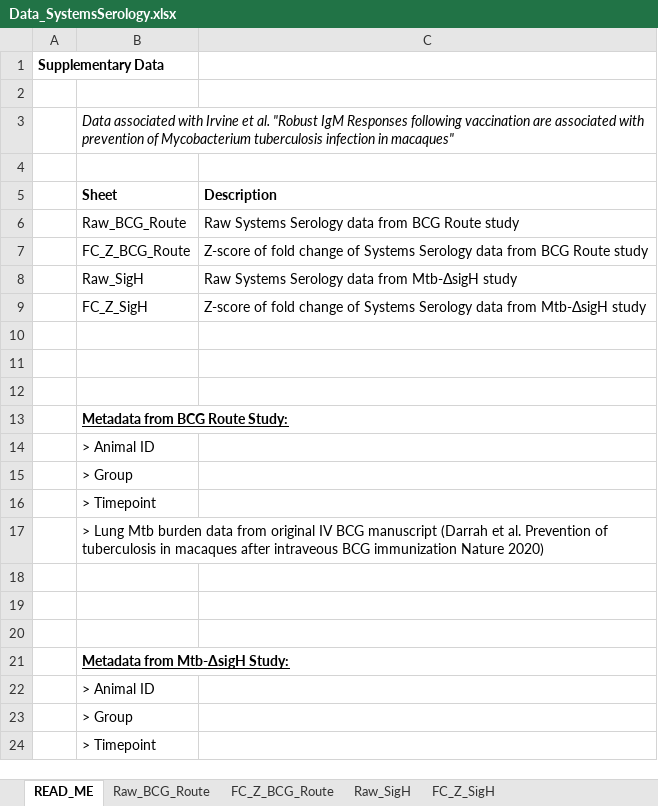
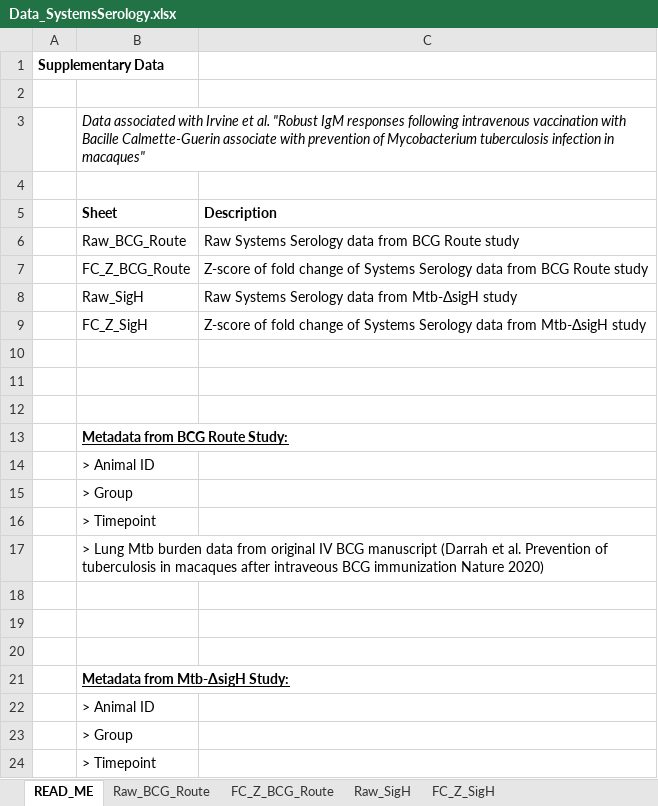
Before and after one commit to eirvine94/IVBCG_antibody_manuscript, an Excel workbook: Data_SystemsSerology.xlsx, sheet READ_ME, drawn as a sheet; values as stored, in another font and other column widths than the file's, no borders; the diff names each change by its address in the sheet, - before the commit and + after, or states it on an @@ line.

```diff
--- a/Data_SystemsSerology.xlsx (sheet READ_ME)
+++ b/Data_SystemsSerology.xlsx (sheet READ_ME)
-B3 (Sheet): …"Robust IgM Responses following vaccination are associated with prevention…
+B3 (Sheet): …"Robust IgM responses following intravenous vaccination with Bacille Calmette-Guerin associate with prevention…
```
Also changed, not shown: sheet FC_Z_SigH, sheet Raw_SigH, formulas that keep their value, 1 other file.
